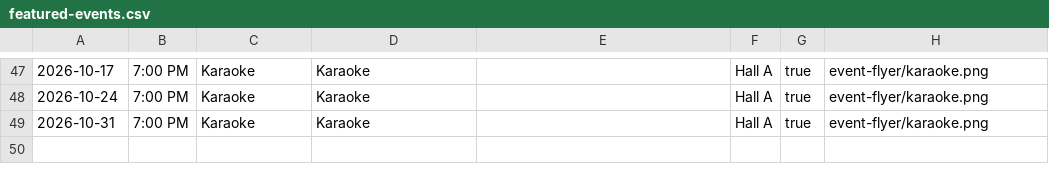
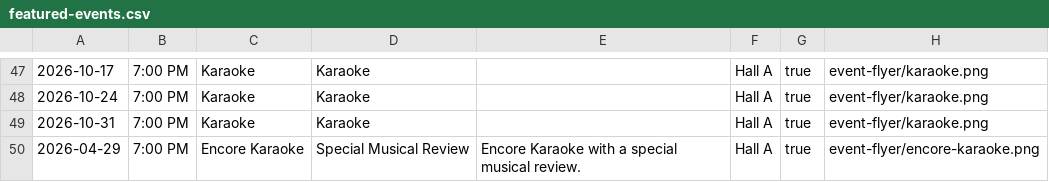
Before and after one commit to JASYTIONLINE/mmpeventcalendar, a CSV file: assets/data/csv/featured-events.csv, drawn as a sheet; only a part is shown, gaps mark what is left out; the diff names each change by its address in the sheet, - before the commit and + after, or states it on an @@ line.

Commit message:
Added event details

```diff
--- a/assets/data/csv/featured-events.csv
+++ b/assets/data/csv/featured-events.csv
+row 50: 2026-04-29 | 7:00 PM | Encore Karaoke | Special Musical Review | Encore Karaoke with a special musical review. | Hall A | true | event-flyer/encore-karaoke.png
```
Also changed, not shown: 5 other files.
